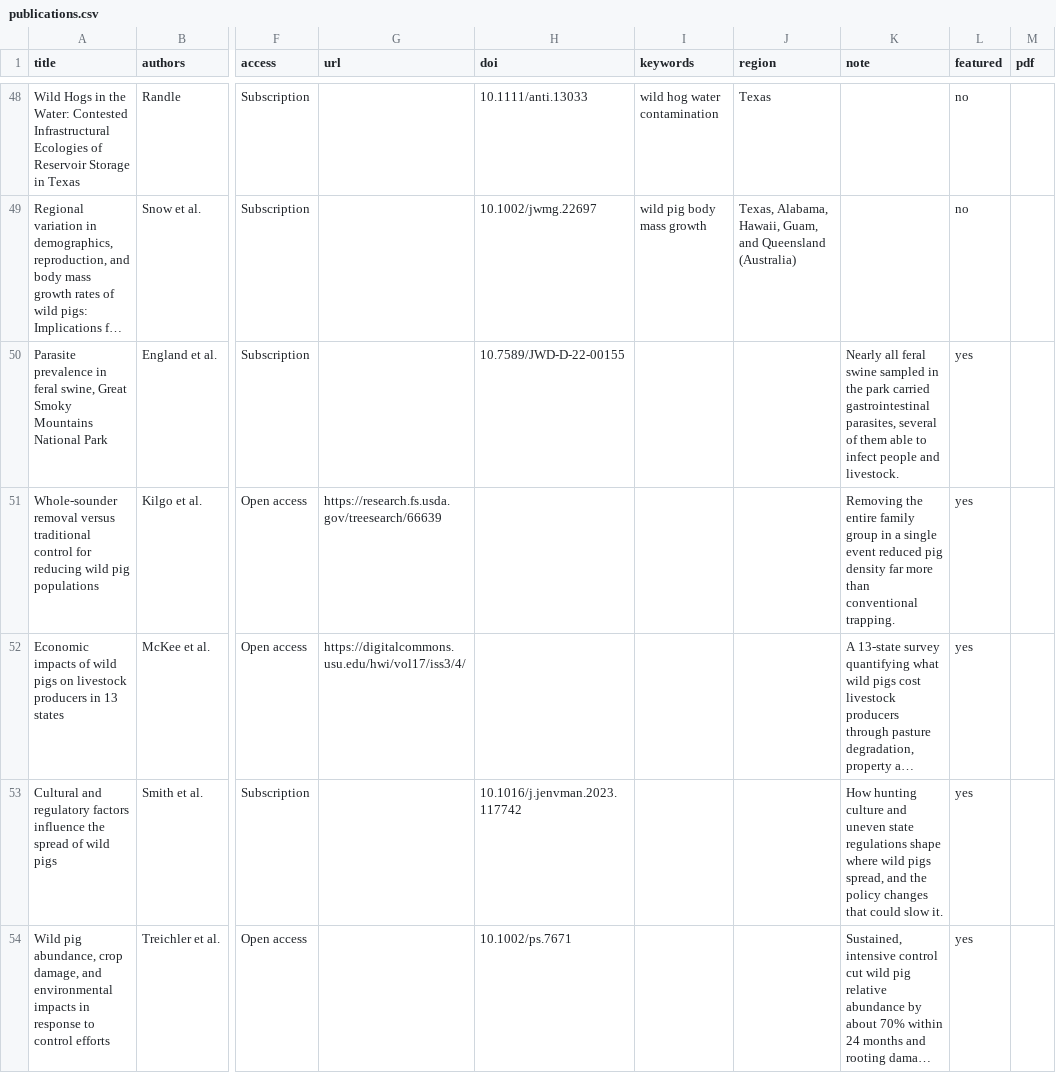
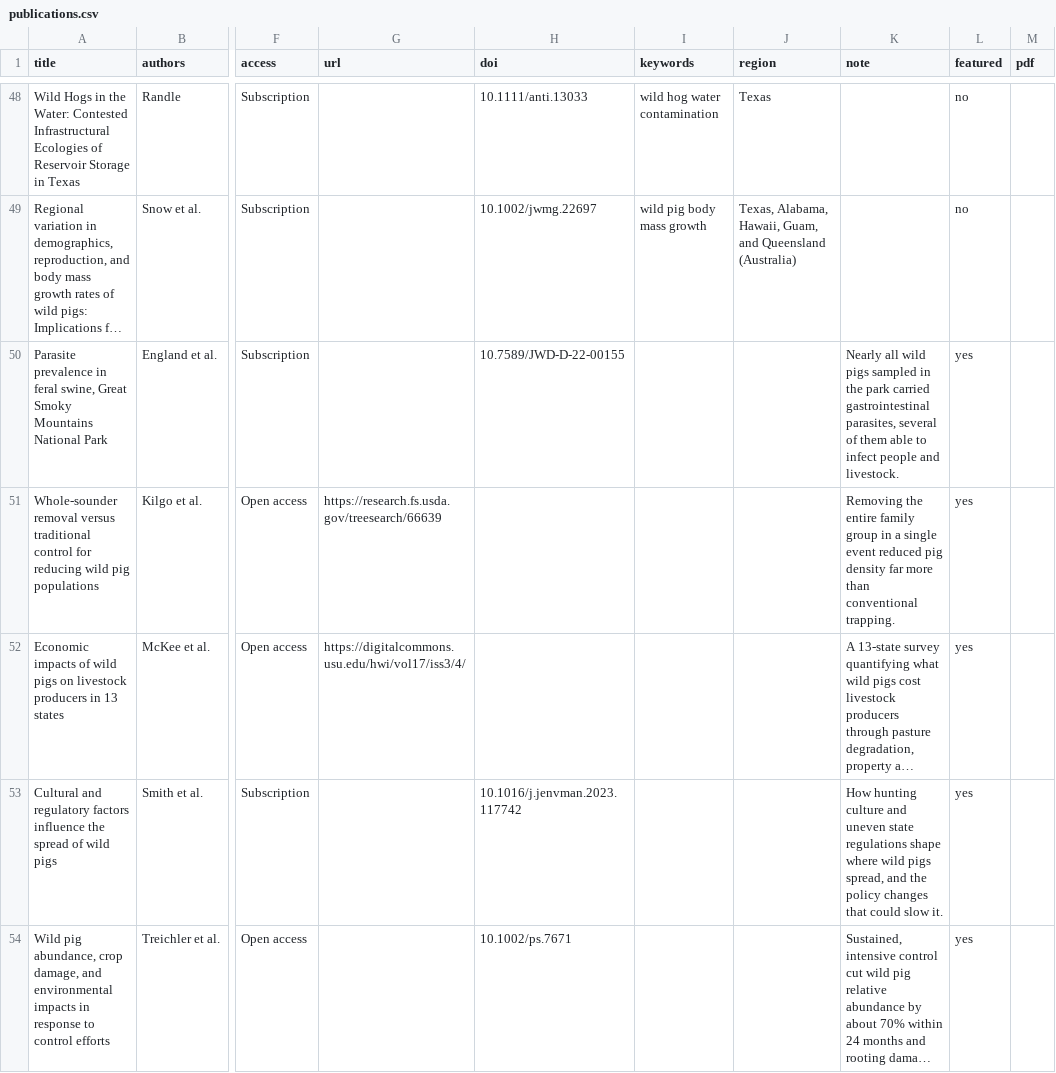
Before and after one commit to vickiedenicola/nwpft-website, a CSV file: assets/publications.csv, drawn as a sheet; only a part is shown, gaps mark what is left out; long unchanged cells end in …; the diff covers the shown part only; the diff names each change by its address in the sheet, - before the commit and + after, or states it on an @@ line.

```diff
--- a/assets/publications.csv
+++ b/assets/publications.csv
-K50 (note): Nearly all feral swine sampled in…
+K50 (note): Nearly all wild pigs sampled in…
```
Also changed, not shown: 6 edited cells elsewhere in this file, 9 other files.
